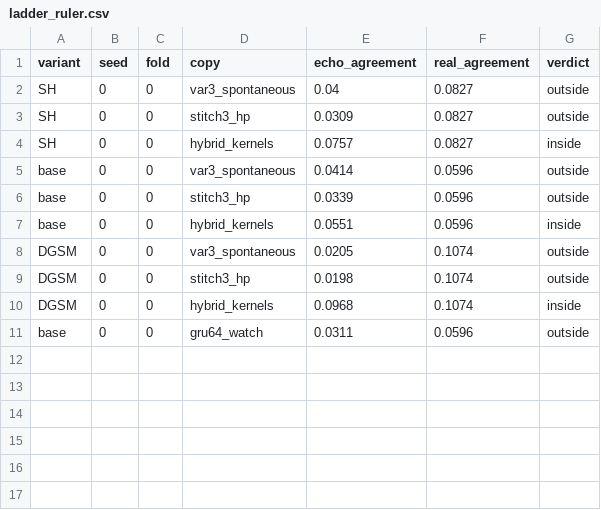
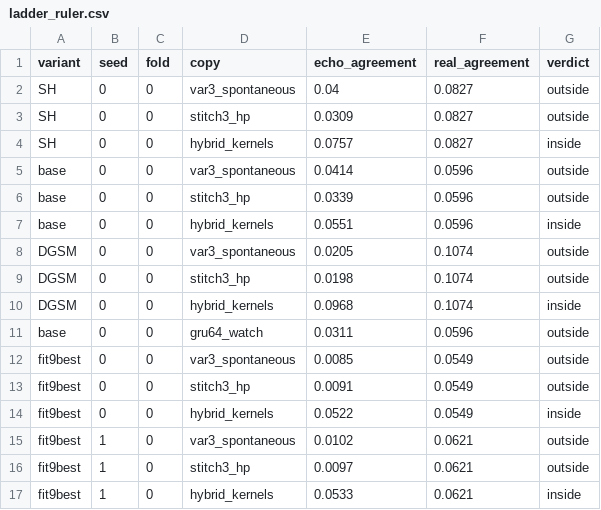
Before and after one commit to Weptune/nematica, a CSV file: docs/figures/ladder_ruler.csv, drawn as a sheet.

```diff
--- a/docs/figures/ladder_ruler.csv
+++ b/docs/figures/ladder_ruler.csv
@@ -11 +11,7 @@ DGSM,0,0,hybrid_kernels,0.0968,0.1074,inside
 base,0,0,gru64_watch,0.0311,0.0596,outside
+fit9best,0,0,var3_spontaneous,0.0085,0.0549,outside
+fit9best,0,0,stitch3_hp,0.0091,0.0549,outside
+fit9best,0,0,hybrid_kernels,0.0522,0.0549,inside
+fit9best,1,0,var3_spontaneous,0.0102,0.0621,outside
+fit9best,1,0,stitch3_hp,0.0097,0.0621,outside
+fit9best,1,0,hybrid_kernels,0.0533,0.0621,inside
```
Also changed, not shown: 1 other file.
